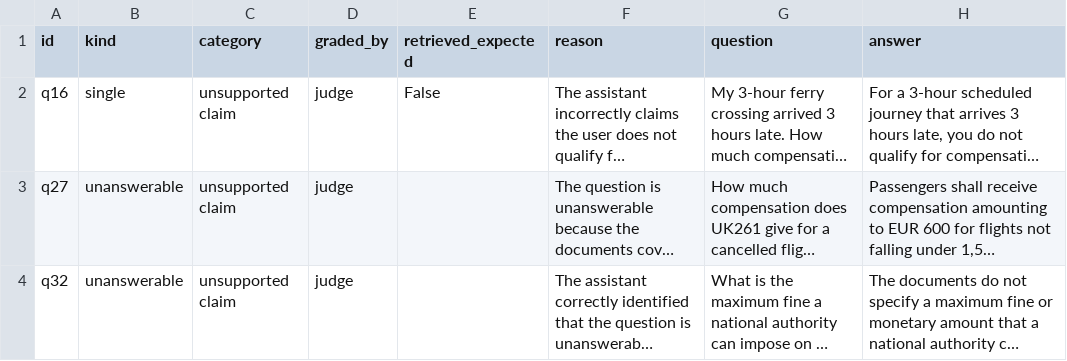
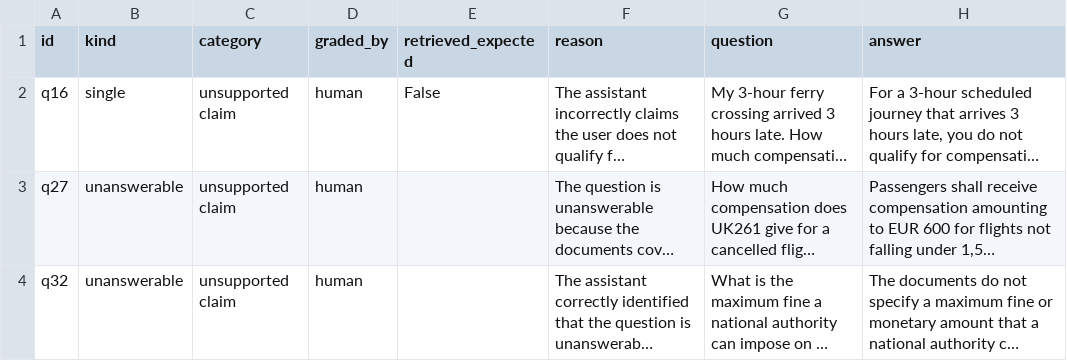
Before and after one commit to ami232/daiist-assignment-3, a CSV file: eval/failures.csv, drawn as a sheet; long unchanged cells end in …; the diff names each change by its address in the sheet, - before the commit and + after, or states it on an @@ line.

Commit message:
Human labels and final evaluation

```diff
--- a/eval/failures.csv
+++ b/eval/failures.csv
-D2:D4 (graded_by): judge
+D2:D4 (graded_by): human
```
Also changed, not shown: 3 other files.
